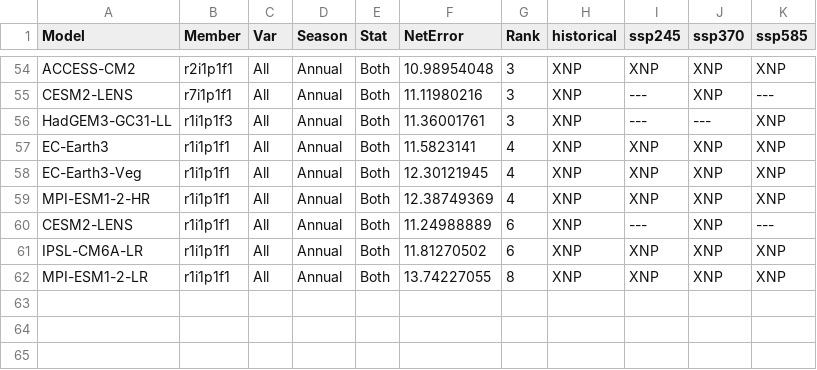
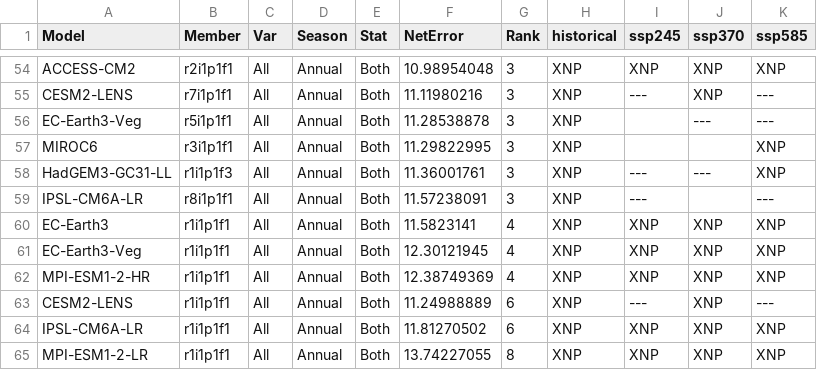
Before and after one commit to wjcapehart/LOCA2_Prep, a CSV file: LOCA2_Model_Member_Available_List.csv, drawn as a sheet; only a part is shown, gaps mark what is left out.

```diff
--- a/LOCA2_Model_Member_Available_List.csv
+++ b/LOCA2_Model_Member_Available_List.csv
@@ -55,3 +55,6 @@ ACCESS-CM2,r2i1p1f1,All,Annual,Both,10.98954048,3,XNP,XNP,XNP,XNP
 CESM2-LENS,r7i1p1f1,All,Annual,Both,11.11980216,3,XNP,---,XNP,---
+EC-Earth3-Veg,r5i1p1f1,All,Annual,Both,11.28538878,3,XNP,,---,---
+MIROC6,r3i1p1f1,All,Annual,Both,11.29822995,3,XNP,,,XNP
 HadGEM3-GC31-LL,r1i1p1f3,All,Annual,Both,11.36001761,3,XNP,---,---,XNP
+IPSL-CM6A-LR,r8i1p1f1,All,Annual,Both,11.57238091,3,XNP,---,,---
 EC-Earth3,r1i1p1f1,All,Annual,Both,11.5823141,4,XNP,XNP,XNP,XNP
```
Also changed, not shown: LOCA2_Model_Member_Complete_List.csv, 6 other files.
